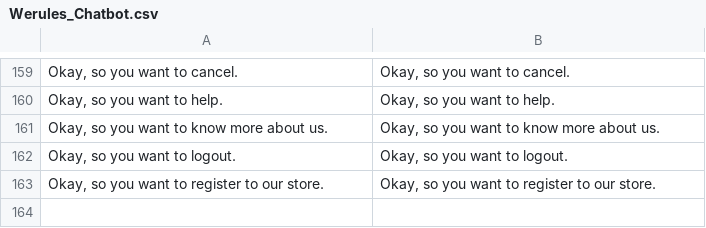
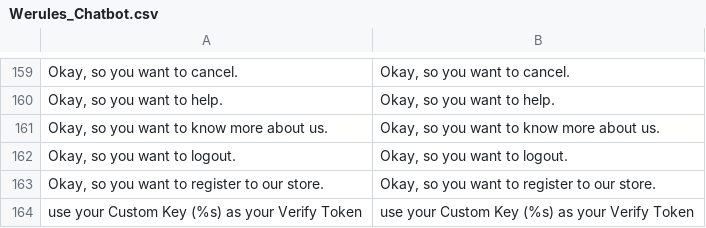
Before and after one commit to blopa/Magento-Chatbot, a CSV file: Magento-Root/app/locale/en_US/Werules_Chatbot.csv, drawn as a sheet; only a part is shown, gaps mark what is left out; the diff names each change by its address in the sheet, - before the commit and + after, or states it on an @@ line.

```diff
--- a/Magento-Root/app/locale/en_US/Werules_Chatbot.csv
+++ b/Magento-Root/app/locale/en_US/Werules_Chatbot.csv
+row 164: use your Custom Key (%s) as your Verify Token | use your Custom Key (%s) as your Verify Token
```
Also changed, not shown: Magento-Root/app/locale/pt_BR/Werules_Chatbot.csv, 3 other files.
